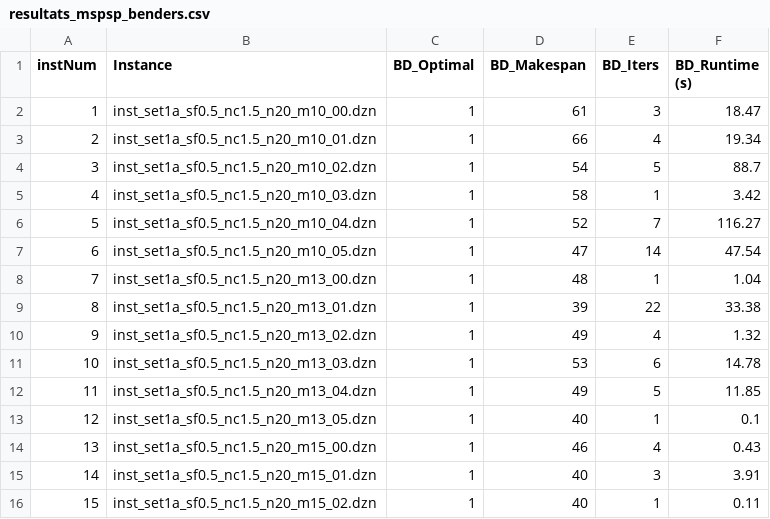
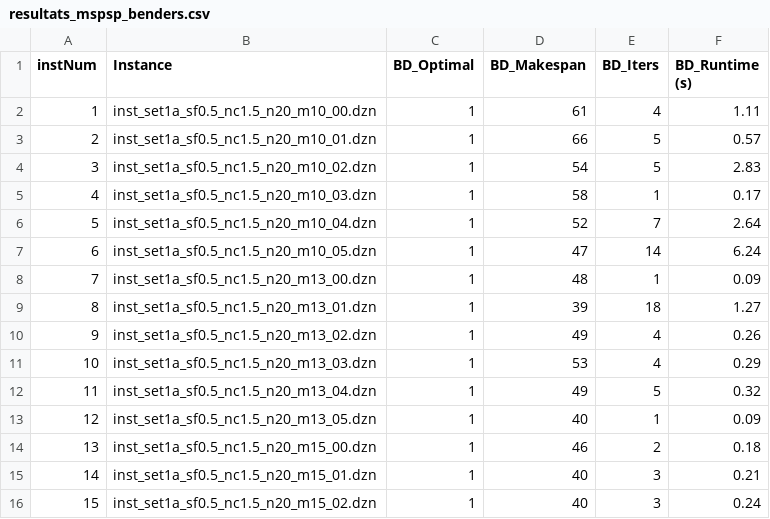
Before and after one commit to Haleckse/MS-RCPSP-AF, a CSV file: resultats_mspsp_benders.csv, drawn as a sheet.

```diff
--- a/resultats_mspsp_benders.csv
+++ b/resultats_mspsp_benders.csv
@@ -1,16 +1,16 @@
 instNum;Instance;BD_Optimal;BD_Makespan;BD_Iters;BD_Runtime (s)
-1;inst_set1a_sf0.5_nc1.5_n20_m10_00.dzn;1;61;3;18.47
-2;inst_set1a_sf0.5_nc1.5_n20_m10_01.dzn;1;66;4;19.34
-3;inst_set1a_sf0.5_nc1.5_n20_m10_02.dzn;1;54;5;88.7
-4;inst_set1a_sf0.5_nc1.5_n20_m10_03.dzn;1;58;1;3.42
-5;inst_set1a_sf0.5_nc1.5_n20_m10_04.dzn;1;52;7;116.27
-6;inst_set1a_sf0.5_nc1.5_n20_m10_05.dzn;1;47;14;47.54
-7;inst_set1a_sf0.5_nc1.5_n20_m13_00.dzn;1;48;1;1.04
-8;inst_set1a_sf0.5_nc1.5_n20_m13_01.dzn;1;39;22;33.38
-9;inst_set1a_sf0.5_nc1.5_n20_m13_02.dzn;1;49;4;1.32
-10;inst_set1a_sf0.5_nc1.5_n20_m13_03.dzn;1;53;6;14.78
-11;inst_set1a_sf0.5_nc1.5_n20_m13_04.dzn;1;49;5;11.85
-12;inst_set1a_sf0.5_nc1.5_n20_m13_05.dzn;1;40;1;0.1
-13;inst_set1a_sf0.5_nc1.5_n20_m15_00.dzn;1;46;4;0.43
-14;inst_set1a_sf0.5_nc1.5_n20_m15_01.dzn;1;40;3;3.91
-15;inst_set1a_sf0.5_nc1.5_n20_m15_02.dzn;1;40;1;0.11
+1;inst_set1a_sf0.5_nc1.5_n20_m10_00.dzn;1;61;4;1.11
+2;inst_set1a_sf0.5_nc1.5_n20_m10_01.dzn;1;66;5;0.57
+3;inst_set1a_sf0.5_nc1.5_n20_m10_02.dzn;1;54;5;2.83
+4;inst_set1a_sf0.5_nc1.5_n20_m10_03.dzn;1;58;1;0.17
+5;inst_set1a_sf0.5_nc1.5_n20_m10_04.dzn;1;52;7;2.64
+6;inst_set1a_sf0.5_nc1.5_n20_m10_05.dzn;1;47;14;6.24
+7;inst_set1a_sf0.5_nc1.5_n20_m13_00.dzn;1;48;1;0.09
+8;inst_set1a_sf0.5_nc1.5_n20_m13_01.dzn;1;39;18;1.27
+9;inst_set1a_sf0.5_nc1.5_n20_m13_02.dzn;1;49;4;0.26
+10;inst_set1a_sf0.5_nc1.5_n20_m13_03.dzn;1;53;4;0.29
+11;inst_set1a_sf0.5_nc1.5_n20_m13_04.dzn;1;49;5;0.32
+12;inst_set1a_sf0.5_nc1.5_n20_m13_05.dzn;1;40;1;0.09
+13;inst_set1a_sf0.5_nc1.5_n20_m15_00.dzn;1;46;2;0.18
+14;inst_set1a_sf0.5_nc1.5_n20_m15_01.dzn;1;40;3;0.21
+15;inst_set1a_sf0.5_nc1.5_n20_m15_02.dzn;1;40;3;0.24
```
Also changed, not shown: 3 other files.
